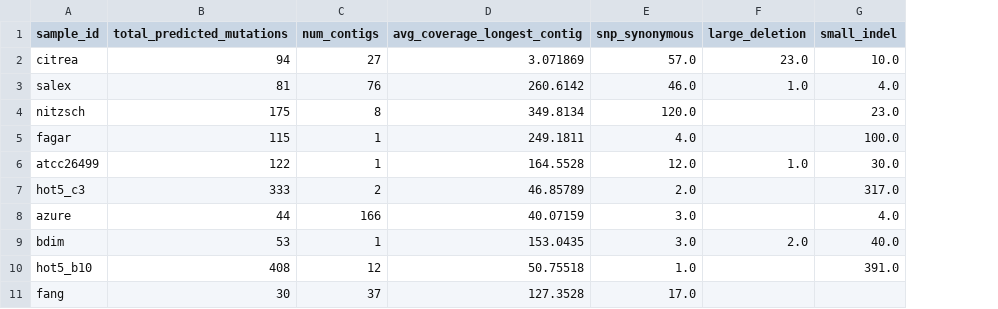
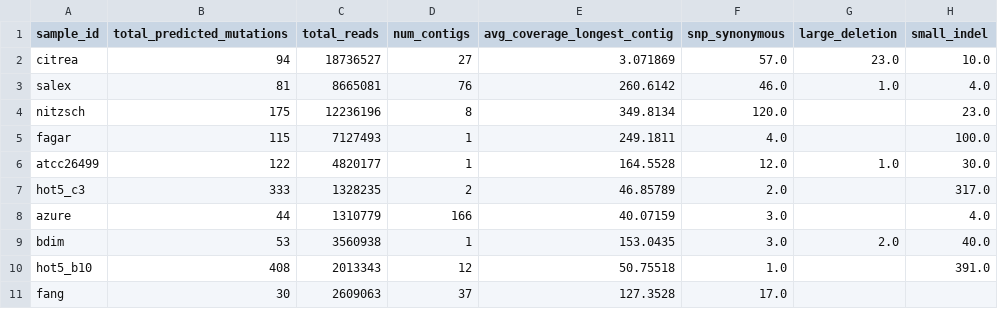
Before and after one commit to segrelab/SNP23, a CSV file: breseq_results/snp_summary.csv, drawn as a sheet; only a part is shown; the diff names each change by its address in the sheet, - before the commit and + after, or states it on an @@ line.

Commit message:
Regen table with total_reads col

```diff
--- a/breseq_results/snp_summary.csv
+++ b/breseq_results/snp_summary.csv
+column C (total_reads), rows 2-11: 18736527 | 8665081 | 12236196 | 7127493 | 4820177 | 1328235 | 1310779 | 3560938 | 2013343 | 2609063
```
